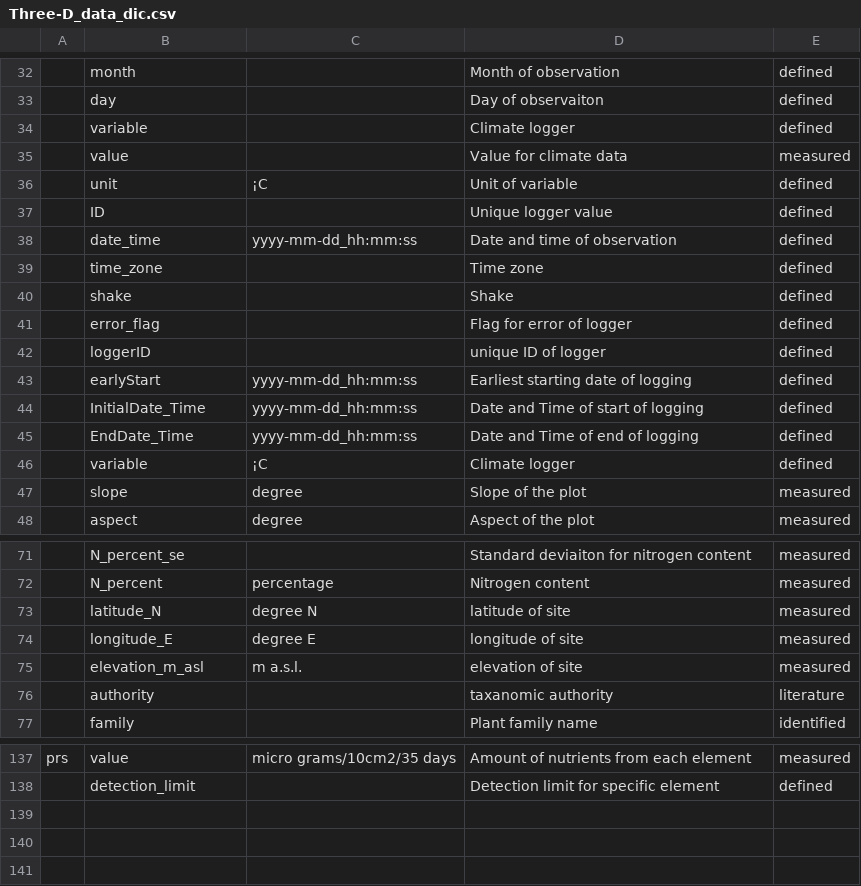
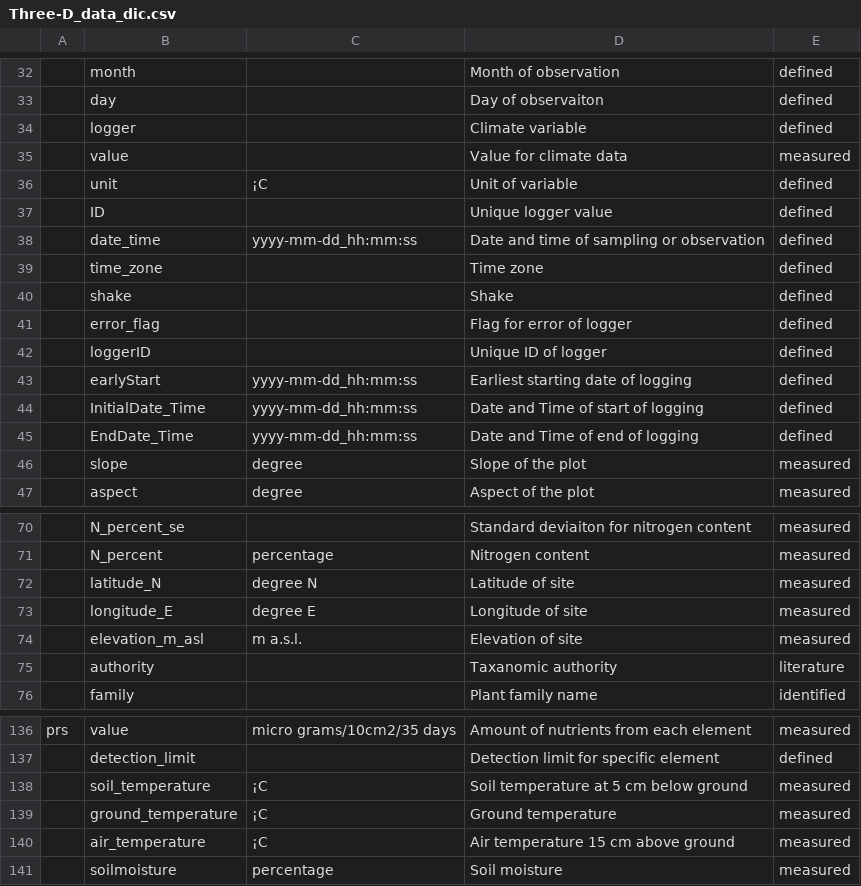
Before and after one commit to audhalbritter/Three-D, a CSV file: data_cleaned/Three-D_data_dic.csv, drawn as a sheet; only a part is shown, gaps mark what is left out; removed rows and columns are numbered as before the commit, all else as after; the diff covers the shown part only; the diff names each change by its address in the sheet, - before the commit and + after, or states it on an @@ line.

Commit message:
clean data description file

```diff
--- a/data_cleaned/Three-D_data_dic.csv
+++ b/data_cleaned/Three-D_data_dic.csv
-B34: variable
+B34: logger
-D34: Climate logger
+D34: Climate variable
-D38: Date and time of observation
+D38: Date and time of sampling or observation
-D42: unique ID of logger
+D42: Unique ID of logger
-row 46:  | variable | ¡C | Climate logger | defined
-D72: latitude of site
+D72: Latitude of site
-D73: longitude of site
+D73: Longitude of site
-D74: elevation of site
+D74: Elevation of site
-D75: taxanomic authority
+D75: Taxanomic authority
+row 138:  | soil_temperature | ¡C | Soil temperature at 5 cm below ground | measured
+row 139:  | ground_temperature | ¡C | Ground temperature | measured
+row 140:  | air_temperature | ¡C | Air temperature 15 cm above ground | measured
+row 141:  | soilmoisture | percentage | Soil moisture | measured
```
Also changed, not shown: 4 edited cells elsewhere in this file.
